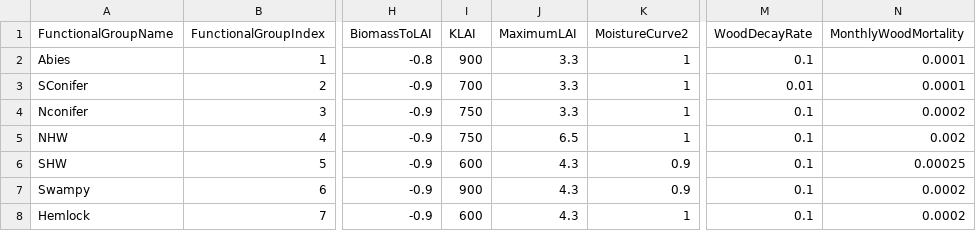
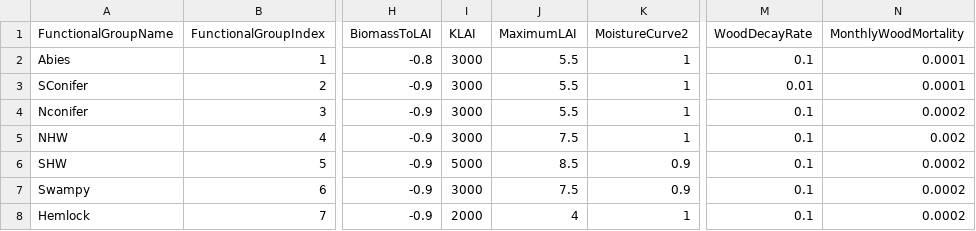
Before and after one commit to LANDIS-II-Foundation/Project-Southern-Appalachians, a CSV file: Models/LANDIS_Sapps_Active_v1_3/NECN_Functional_Table.csv, drawn as a sheet; only a part is shown, gaps mark what is left out; the diff names each change by its address in the sheet, - before the commit and + after, or states it on an @@ line.

```diff
--- a/Models/LANDIS_Sapps_Active_v1_3/NECN_Functional_Table.csv
+++ b/Models/LANDIS_Sapps_Active_v1_3/NECN_Functional_Table.csv
-I2 (KLAI): 900
+I2 (KLAI): 3000
-J2:J4 (MaximumLAI): 3.3
+J2:J4 (MaximumLAI): 5.5
-I3 (KLAI): 700
+I3 (KLAI): 3000
-I4:I5 (KLAI): 750
+I4:I5 (KLAI): 3000
-J5 (MaximumLAI): 6.5
+J5 (MaximumLAI): 7.5
-I6 (KLAI): 600
+I6 (KLAI): 5000
-J6 (MaximumLAI): 4.3
+J6 (MaximumLAI): 8.5
-N6 (MonthlyWoodMortality): 0.00025
+N6 (MonthlyWoodMortality): 0.0002
-I7 (KLAI): 900
+I7 (KLAI): 3000
-J7 (MaximumLAI): 4.3
+J7 (MaximumLAI): 7.5
-I8 (KLAI): 600
+I8 (KLAI): 2000
-J8 (MaximumLAI): 4.3
+J8 (MaximumLAI): 4
```
Also changed, not shown: 4 other files.
